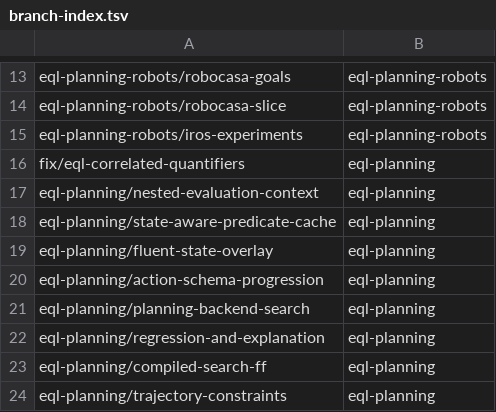
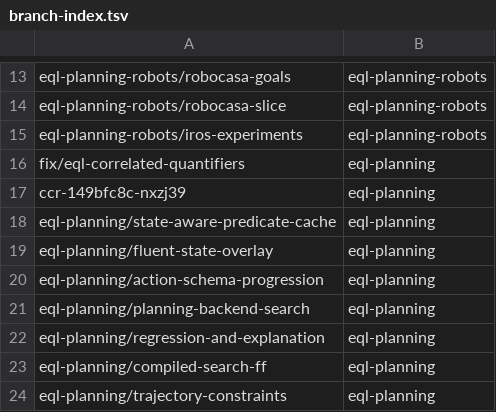
Before and after one commit to AbdelrhmanBassiouny/cognitive_robot_abstract_machine, a TSV file: .claude/personal/plans/_generated/branch-index.tsv, drawn as a sheet; only a part is shown, gaps mark what is left out.

Commit message:
Update plan manifest for eql-planning

```diff
--- a/.claude/personal/plans/_generated/branch-index.tsv
+++ b/.claude/personal/plans/_generated/branch-index.tsv
@@ -16,3 +16,3 @@ eql-planning-robots/iros-experiments	eql-planning-robots
 fix/eql-correlated-quantifiers	eql-planning
-eql-planning/nested-evaluation-context	eql-planning
+ccr-149bfc8c-nxzj39	eql-planning
 eql-planning/state-aware-predicate-cache	eql-planning
```
Also changed, not shown: 1 other file.
